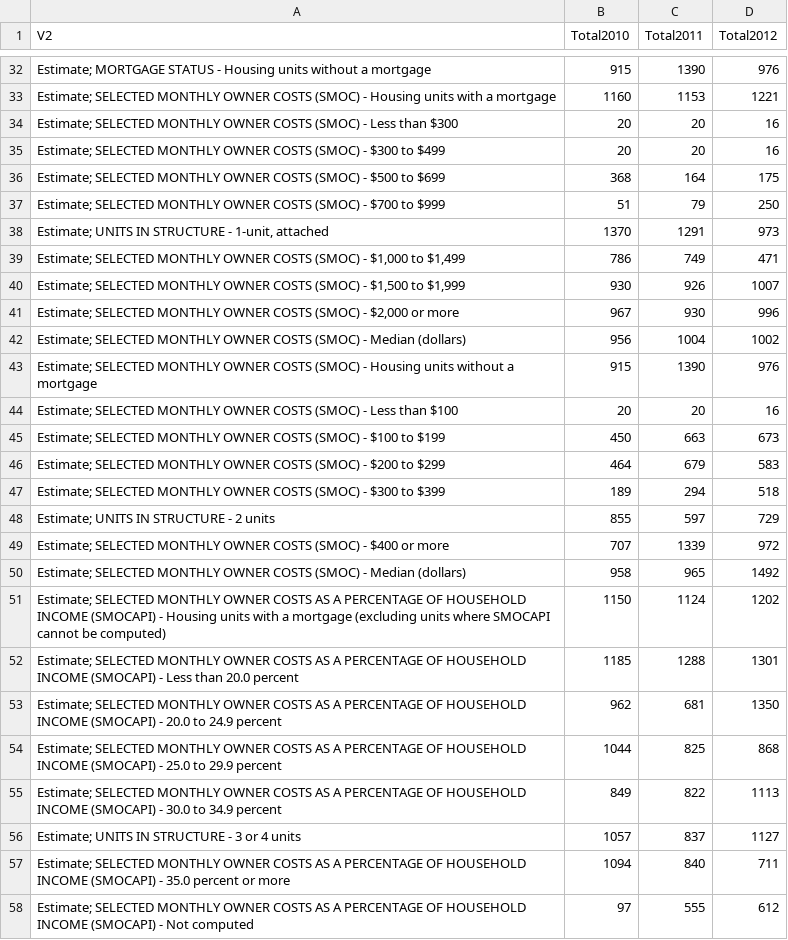
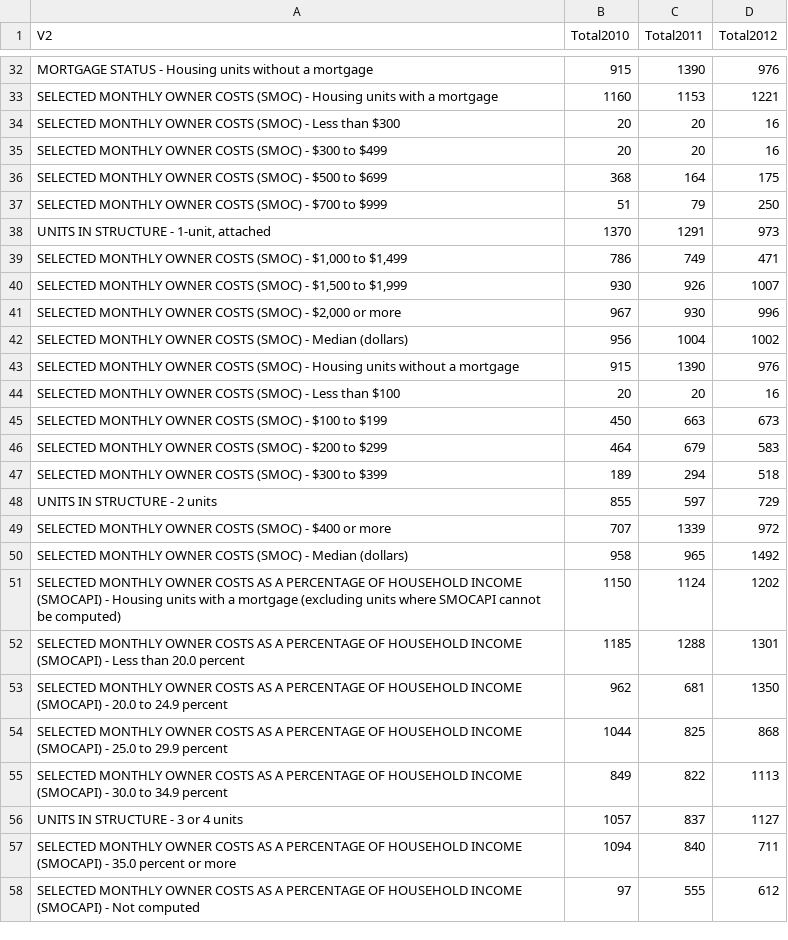
Before and after one commit to malecki/MissionHousing, a CSV file: data/census/R/HousingData2010-2012.csv, drawn as a sheet; only a part is shown, gaps mark what is left out; the diff covers the shown part only.

```diff
--- a/data/census/R/HousingData2010-2012.csv
+++ b/data/census/R/HousingData2010-2012.csv
@@ -32,27 +32,27 @@
-"Estimate; MORTGAGE STATUS - Housing units without a mortgage",915,1390,976
-"Estimate; SELECTED MONTHLY OWNER COSTS (SMOC) - Housing units with a mortgage",1160,1153,1221
-"Estimate; SELECTED MONTHLY OWNER COSTS (SMOC) - Less than $300",20,20,16
-"Estimate; SELECTED MONTHLY OWNER COSTS (SMOC) - $300 to $499",20,20,16
-"Estimate; SELECTED MONTHLY OWNER COSTS (SMOC) - $500 to $699",368,164,175
-"Estimate; SELECTED MONTHLY OWNER COSTS (SMOC) - $700 to $999",51,79,250
-"Estimate; UNITS IN STRUCTURE - 1-unit, attached",1370,1291,973
-"Estimate; SELECTED MONTHLY OWNER COSTS (SMOC) - $1,000 to $1,499",786,749,471
-"Estimate; SELECTED MONTHLY OWNER COSTS (SMOC) - $1,500 to $1,999",930,926,1007
-"Estimate; SELECTED MONTHLY OWNER COSTS (SMOC) - $2,000 or more",967,930,996
-"Estimate; SELECTED MONTHLY OWNER COSTS (SMOC) - Median (dollars)",956,1004,1002
-"Estimate; SELECTED MONTHLY OWNER COSTS (SMOC) - Housing units without a mortgage",915,1390,976
-"Estimate; SELECTED MONTHLY OWNER COSTS (SMOC) - Less than $100",20,20,16
-"Estimate; SELECTED MONTHLY OWNER COSTS (SMOC) - $100 to $199",450,663,673
-"Estimate; SELECTED MONTHLY OWNER COSTS (SMOC) - $200 to $299",464,679,583
-"Estimate; SELECTED MONTHLY OWNER COSTS (SMOC) - $300 to $399",189,294,518
-"Estimate; UNITS IN STRUCTURE - 2 units",855,597,729
-"Estimate; SELECTED MONTHLY OWNER COSTS (SMOC) - $400 or more",707,1339,972
-"Estimate; SELECTED MONTHLY OWNER COSTS (SMOC) - Median (dollars)",958,965,1492
-"Estimate; SELECTED MONTHLY OWNER COSTS AS A PERCENTAGE OF HOUSEHOLD INCOME (SMOCAPI) - Housing units with a mortgage (excluding units where SMOCAPI cannot be computed)",1150,1124,1202
-"Estimate; SELECTED MONTHLY OWNER COSTS AS A PERCENTAGE OF HOUSEHOLD INCOME (SMOCAPI) - Less than 20.0 percent",1185,1288,1301
-"Estimate; SELECTED MONTHLY OWNER COSTS AS A PERCENTAGE OF HOUSEHOLD INCOME (SMOCAPI) - 20.0 to 24.9 percent",962,681,1350
-"Estimate; SELECTED MONTHLY OWNER COSTS AS A PERCENTAGE OF HOUSEHOLD INCOME (SMOCAPI) - 25.0 to 29.9 percent",1044,825,868
-"Estimate; SELECTED MONTHLY OWNER COSTS AS A PERCENTAGE OF HOUSEHOLD INCOME (SMOCAPI) - 30.0 to 34.9 percent",849,822,1113
-"Estimate; UNITS IN STRUCTURE - 3 or 4 units",1057,837,1127
-"Estimate; SELECTED MONTHLY OWNER COSTS AS A PERCENTAGE OF HOUSEHOLD INCOME (SMOCAPI) - 35.0 percent or more",1094,840,711
-"Estimate; SELECTED MONTHLY OWNER COSTS AS A PERCENTAGE OF HOUSEHOLD INCOME (SMOCAPI) - Not computed",97,555,612
+"MORTGAGE STATUS - Housing units without a mortgage",915,1390,976
+"SELECTED MONTHLY OWNER COSTS (SMOC) - Housing units with a mortgage",1160,1153,1221
+"SELECTED MONTHLY OWNER COSTS (SMOC) - Less than $300",20,20,16
+"SELECTED MONTHLY OWNER COSTS (SMOC) - $300 to $499",20,20,16
+"SELECTED MONTHLY OWNER COSTS (SMOC) - $500 to $699",368,164,175
+"SELECTED MONTHLY OWNER COSTS (SMOC) - $700 to $999",51,79,250
+"UNITS IN STRUCTURE - 1-unit, attached",1370,1291,973
+"SELECTED MONTHLY OWNER COSTS (SMOC) - $1,000 to $1,499",786,749,471
+"SELECTED MONTHLY OWNER COSTS (SMOC) - $1,500 to $1,999",930,926,1007
+"SELECTED MONTHLY OWNER COSTS (SMOC) - $2,000 or more",967,930,996
+"SELECTED MONTHLY OWNER COSTS (SMOC) - Median (dollars)",956,1004,1002
+"SELECTED MONTHLY OWNER COSTS (SMOC) - Housing units without a mortgage",915,1390,976
+"SELECTED MONTHLY OWNER COSTS (SMOC) - Less than $100",20,20,16
+"SELECTED MONTHLY OWNER COSTS (SMOC) - $100 to $199",450,663,673
+"SELECTED MONTHLY OWNER COSTS (SMOC) - $200 to $299",464,679,583
+"SELECTED MONTHLY OWNER COSTS (SMOC) - $300 to $399",189,294,518
+"UNITS IN STRUCTURE - 2 units",855,597,729
+"SELECTED MONTHLY OWNER COSTS (SMOC) - $400 or more",707,1339,972
+"SELECTED MONTHLY OWNER COSTS (SMOC) - Median (dollars)",958,965,1492
+"SELECTED MONTHLY OWNER COSTS AS A PERCENTAGE OF HOUSEHOLD INCOME (SMOCAPI) - Housing units with a mortgage (excluding units where SMOCAPI cannot be computed)",1150,1124,1202
+"SELECTED MONTHLY OWNER COSTS AS A PERCENTAGE OF HOUSEHOLD INCOME (SMOCAPI) - Less than 20.0 percent",1185,1288,1301
+"SELECTED MONTHLY OWNER COSTS AS A PERCENTAGE OF HOUSEHOLD INCOME (SMOCAPI) - 20.0 to 24.9 percent",962,681,1350
+"SELECTED MONTHLY OWNER COSTS AS A PERCENTAGE OF HOUSEHOLD INCOME (SMOCAPI) - 25.0 to 29.9 percent",1044,825,868
+"SELECTED MONTHLY OWNER COSTS AS A PERCENTAGE OF HOUSEHOLD INCOME (SMOCAPI) - 30.0 to 34.9 percent",849,822,1113
+"UNITS IN STRUCTURE - 3 or 4 units",1057,837,1127
+"SELECTED MONTHLY OWNER COSTS AS A PERCENTAGE OF HOUSEHOLD INCOME (SMOCAPI) - 35.0 percent or more",1094,840,711
+"SELECTED MONTHLY OWNER COSTS AS A PERCENTAGE OF HOUSEHOLD INCOME (SMOCAPI) - Not computed",97,555,612
```
Also changed, not shown: 99 edited cells elsewhere in this file, 2 other files.
